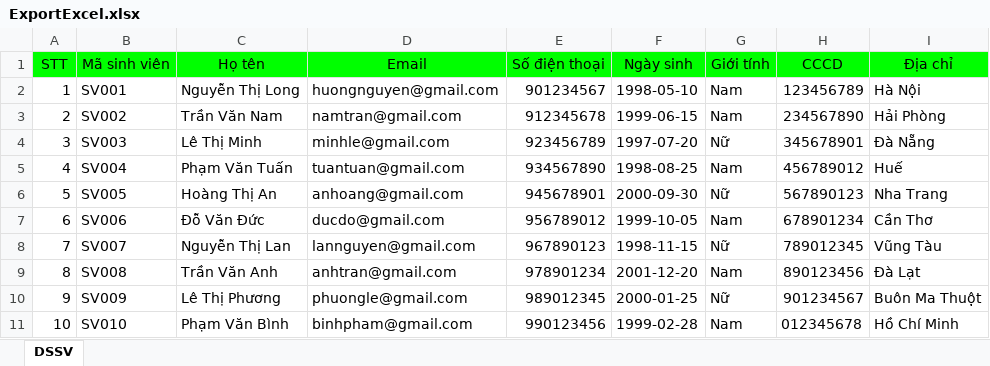
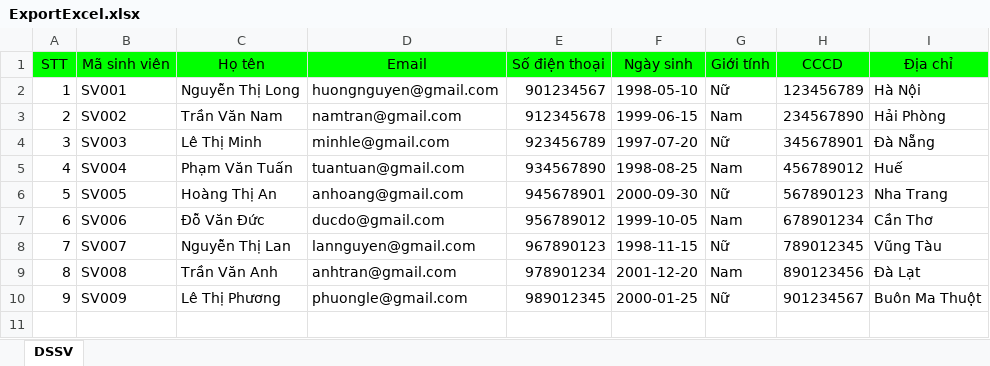
Before and after one commit to huetv2303/QuanLyKyTucXa_new, an Excel workbook: ExportExcel.xlsx, sheet DSSV, drawn as a sheet; values as stored, in another font and other column widths than the file's, no borders; the diff names each change by its address in the sheet, - before the commit and + after, or states it on an @@ line.

Commit message:
hue

```diff
--- a/ExportExcel.xlsx (sheet DSSV)
+++ b/ExportExcel.xlsx (sheet DSSV)
-G2 (Giới tính): Nam
+G2 (Giới tính): Nữ
-row 11: 10 | SV010 | Phạm Văn Bình | binhpham@gmail.com | 990123456 | 1999-02-28 | Nam | 012345678 | Hồ Chí Minh
```
